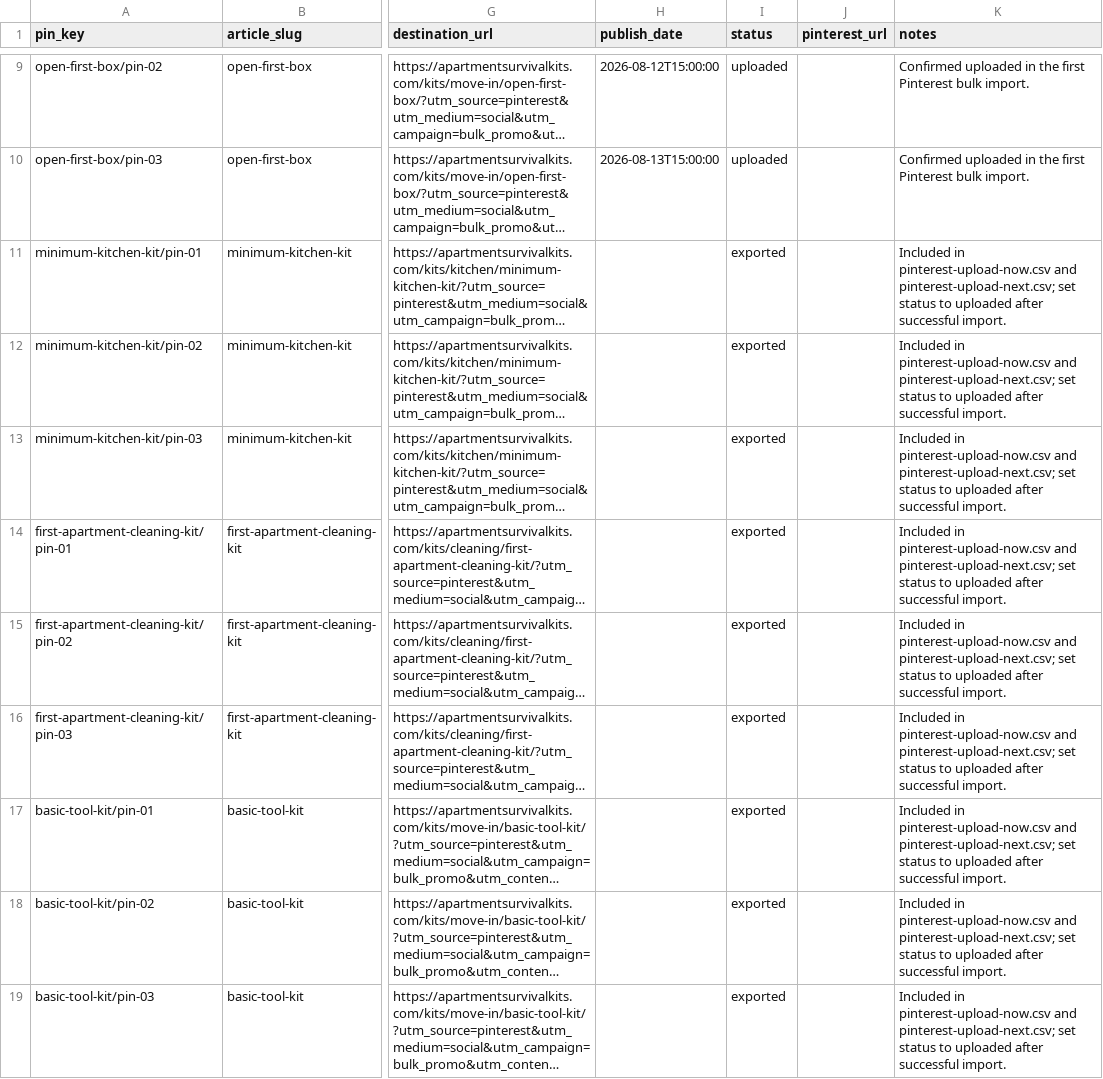
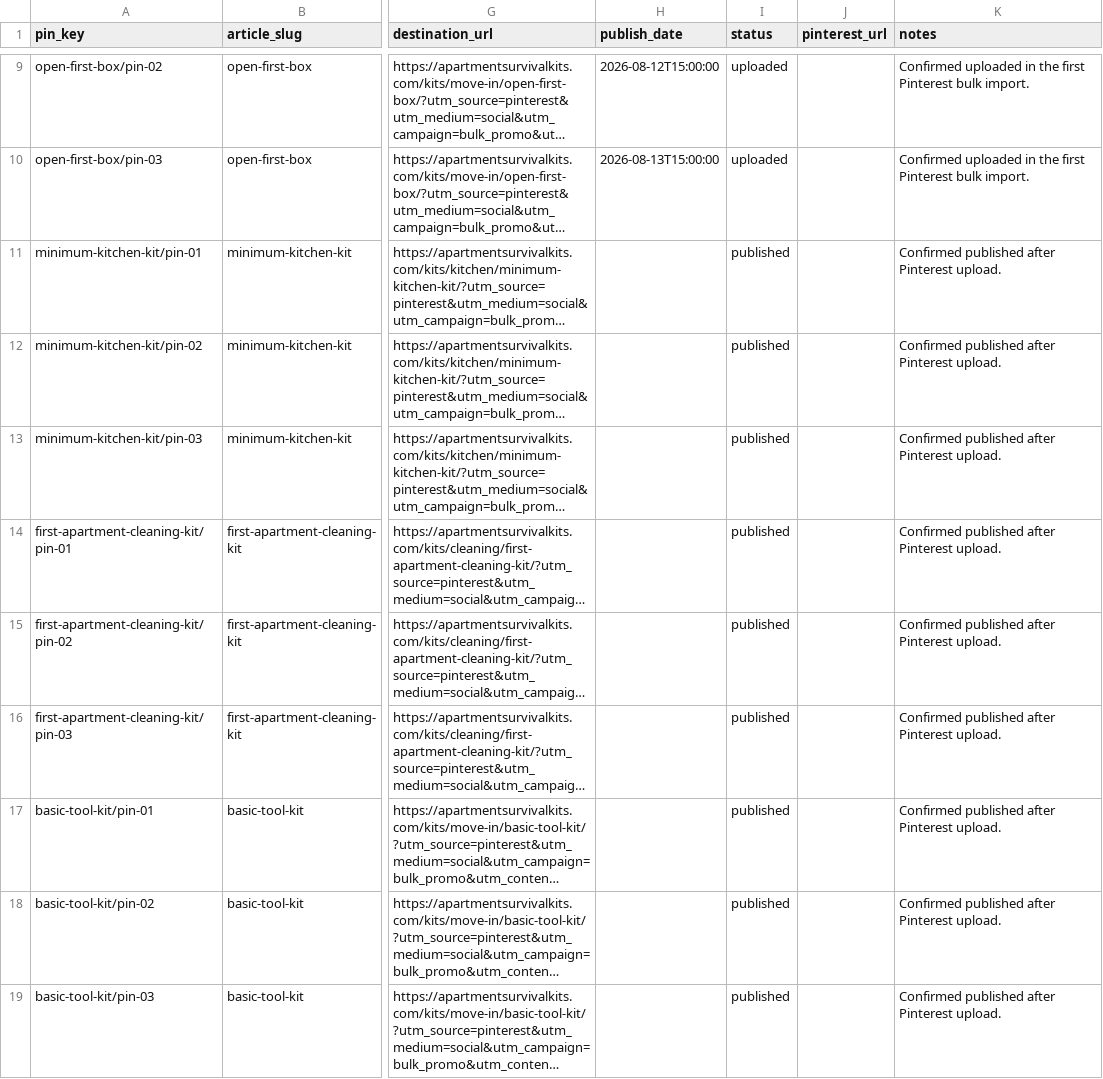
Before and after one commit to anbar-dev/renterfix-kits, a CSV file: docs/promo/PINTEREST_LEDGER.csv, drawn as a sheet; only a part is shown, gaps mark what is left out; long unchanged cells end in …; the diff covers the shown part only; the diff names each change by its address in the sheet, - before the commit and + after, or states it on an @@ line.

Commit message:
Mark Pinterest uploads complete

```diff
--- a/docs/promo/PINTEREST_LEDGER.csv
+++ b/docs/promo/PINTEREST_LEDGER.csv
-I11:I19 (status): exported
+I11:I19 (status): published
-K11:K19 (notes): Included in pinterest-upload-now.csv and pinterest-upload-next.csv; set status to uploaded after successful import.
+K11:K19 (notes): Confirmed published after Pinterest upload.
```
Also changed, not shown: 18 edited cells elsewhere in this file, promo/PINTEREST_LEDGER.csv, 18 other files.
